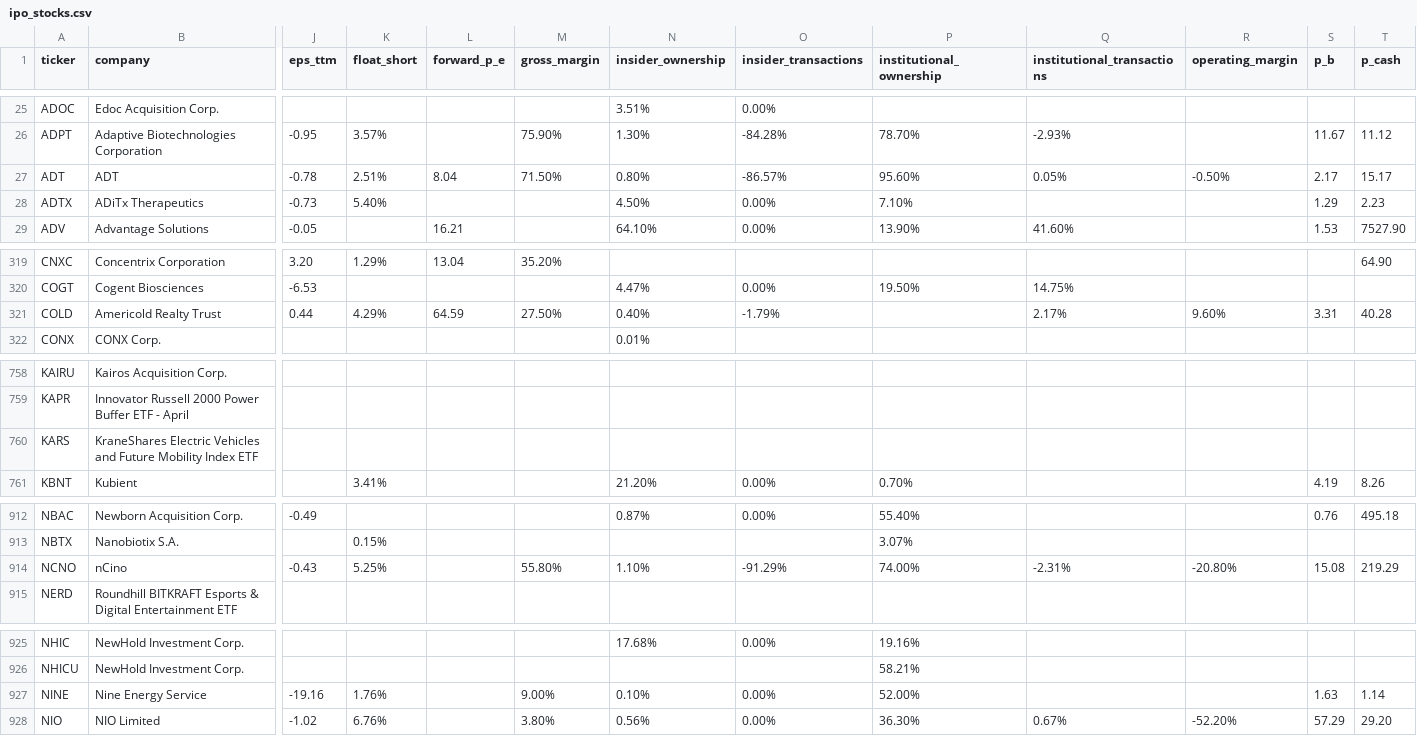
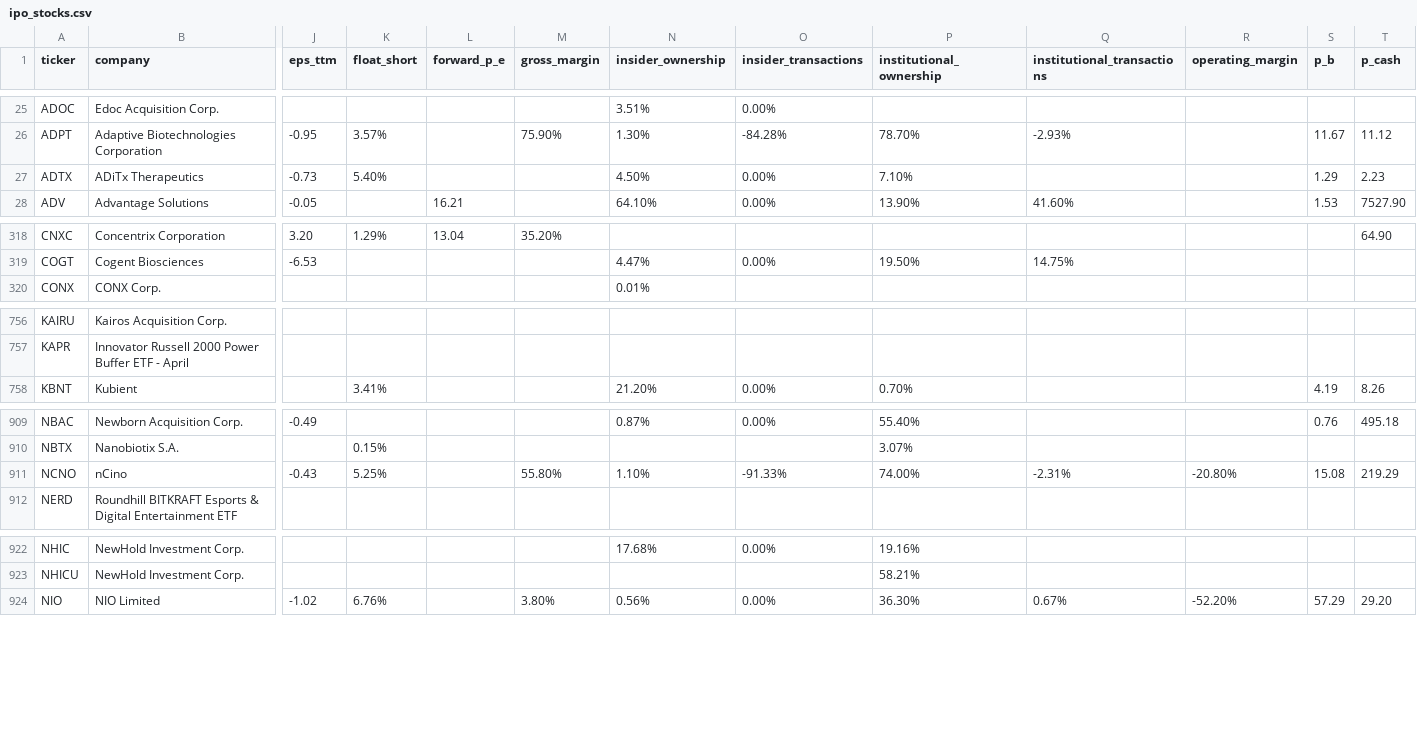
Before and after one commit to lancethomps/lt_data, a CSV file: ipo_data/ipo_stocks.csv, drawn as a sheet; only a part is shown, gaps mark what is left out; removed rows and columns are numbered as before the commit, all else as after; rows hold the shown columns only; the diff covers the shown part only; the diff names each change by its address in the sheet, - before the commit and + after, or states it on an @@ line.

Commit message:
ipo_stocks

```diff
--- a/ipo_data/ipo_stocks.csv
+++ b/ipo_data/ipo_stocks.csv
-row 27: ADT | ADT | -0.78 | 2.51% | 8.04 | 71.50% | 0.80% | -86.57% | 95.60% | 0.05% | -0.50% | 2.17 | 15.17
-row 321: COLD | Americold Realty Trust | 0.44 | 4.29% | 64.59 | 27.50% | 0.40% | -1.79% |  | 2.17% | 9.60% | 3.31 | 40.28
-row 760: KARS | KraneShares Electric Vehicles and Future Mobility Index ETF
-O911 (insider_transactions): -91.29%
+O911 (insider_transactions): -91.33%
-row 927: NINE | Nine Energy Service | -19.16 | 1.76% |  | 9.00% | 0.10% | 0.00% | 52.00% |  |  | 1.63 | 1.14
```
Also changed, not shown: 6 edited cells elsewhere in this file.
